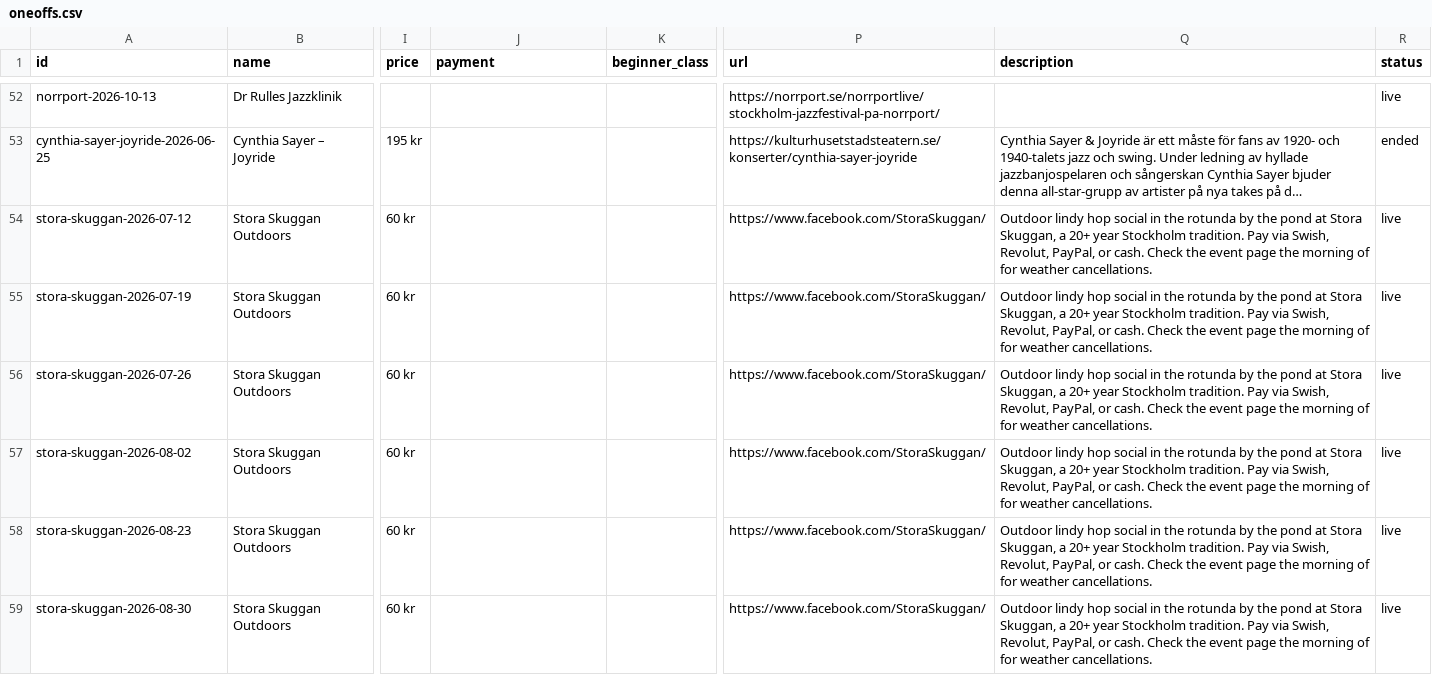
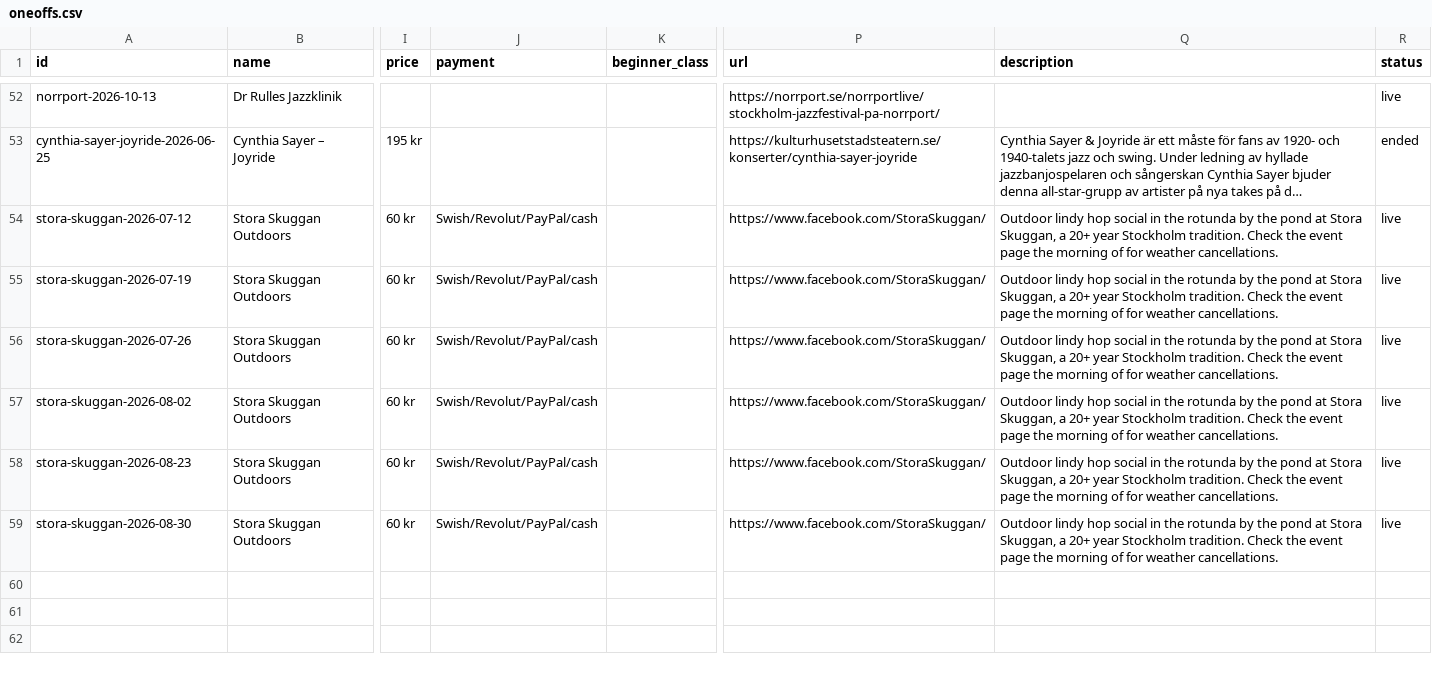
Before and after one commit to ranveeraggarwal/swsthlm, a CSV file: data/oneoffs.csv, drawn as a sheet; only a part is shown, gaps mark what is left out; long unchanged cells end in …; the diff names each change by its address in the sheet, - before the commit and + after, or states it on an @@ line.

```diff
--- a/data/oneoffs.csv
+++ b/data/oneoffs.csv
-J54:J59 (payment): (empty)
+J54:J59 (payment): Swish/Revolut/PayPal/cash
-Q54:Q59 (description): …Stockholm tradition. Pay via Swish, Revolut, PayPal, or cash. Check the…
+Q54:Q59 (description): …Stockholm tradition. Check the…
```
